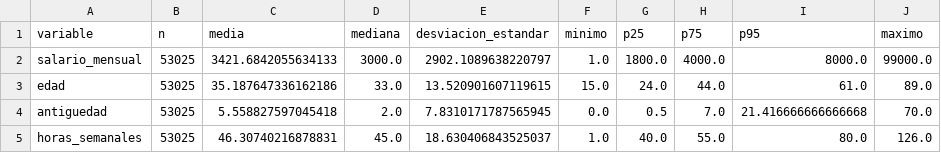
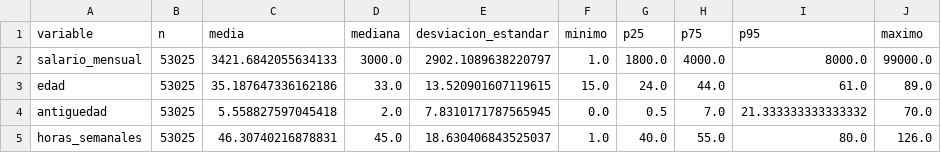
Before and after one commit to DanielBarillasM/Laboratorio-7_Spark_Grupo-1_DS_Sec-10, a CSV file: outputs/tables/estadistica_descriptiva_2025.csv, drawn as a sheet.

```diff
--- a/outputs/tables/estadistica_descriptiva_2025.csv
+++ b/outputs/tables/estadistica_descriptiva_2025.csv
@@ -3,3 +3,3 @@ salario_mensual,53025,3421.6842055634133,3000.0,2902.1089638220797,1.0,1800.0,40
 edad,53025,35.187647336162186,33.0,13.520901607119615,15.0,24.0,44.0,61.0,89.0
-antiguedad,53025,5.558827597045418,2.0,7.8310171787565945,0.0,0.5,7.0,21.416666666666668,70.0
+antiguedad,53025,5.558827597045418,2.0,7.8310171787565945,0.0,0.5,7.0,21.333333333333332,70.0
 horas_semanales,53025,46.30740216878831,45.0,18.630406843525037,1.0,40.0,55.0,80.0,126.0
```
Also changed, not shown: outputs/tables/comparacion_modelos_validacion.csv, outputs/tables/conversion_fuentes.csv, 15 other files.
